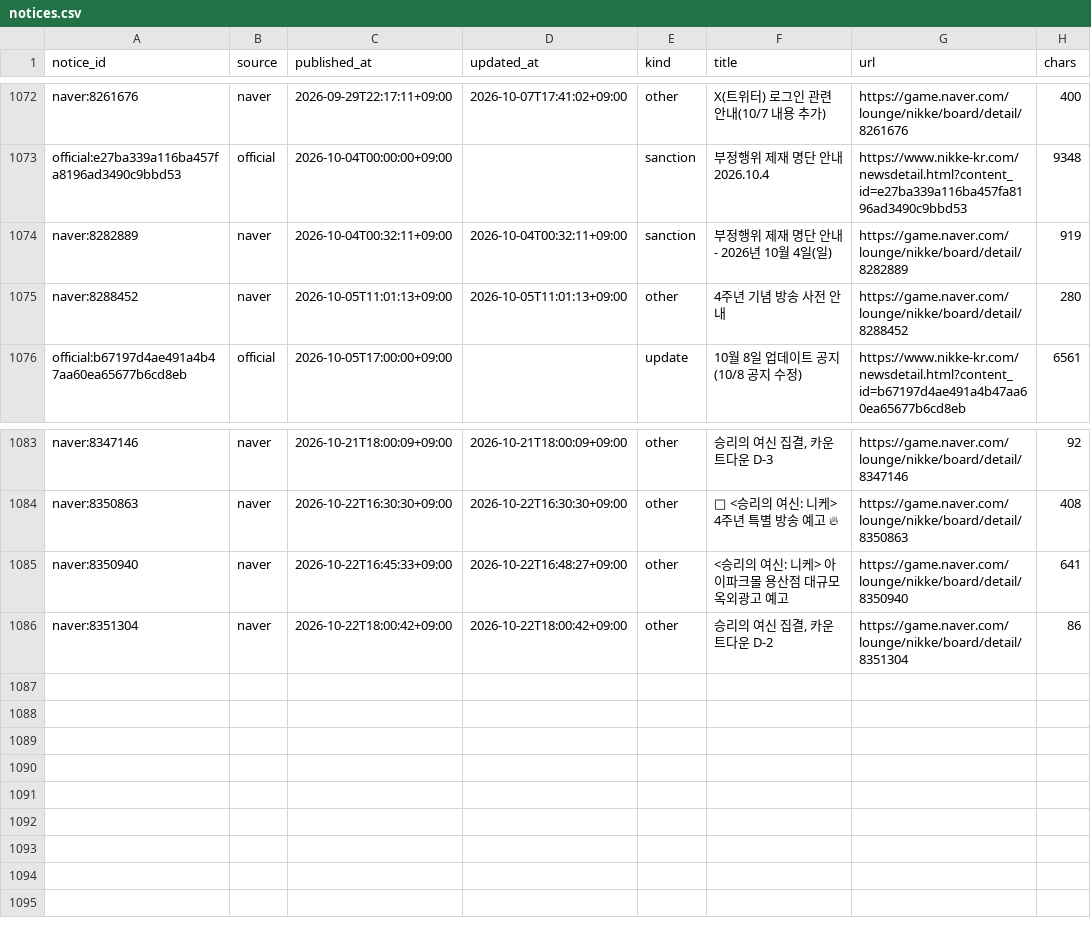
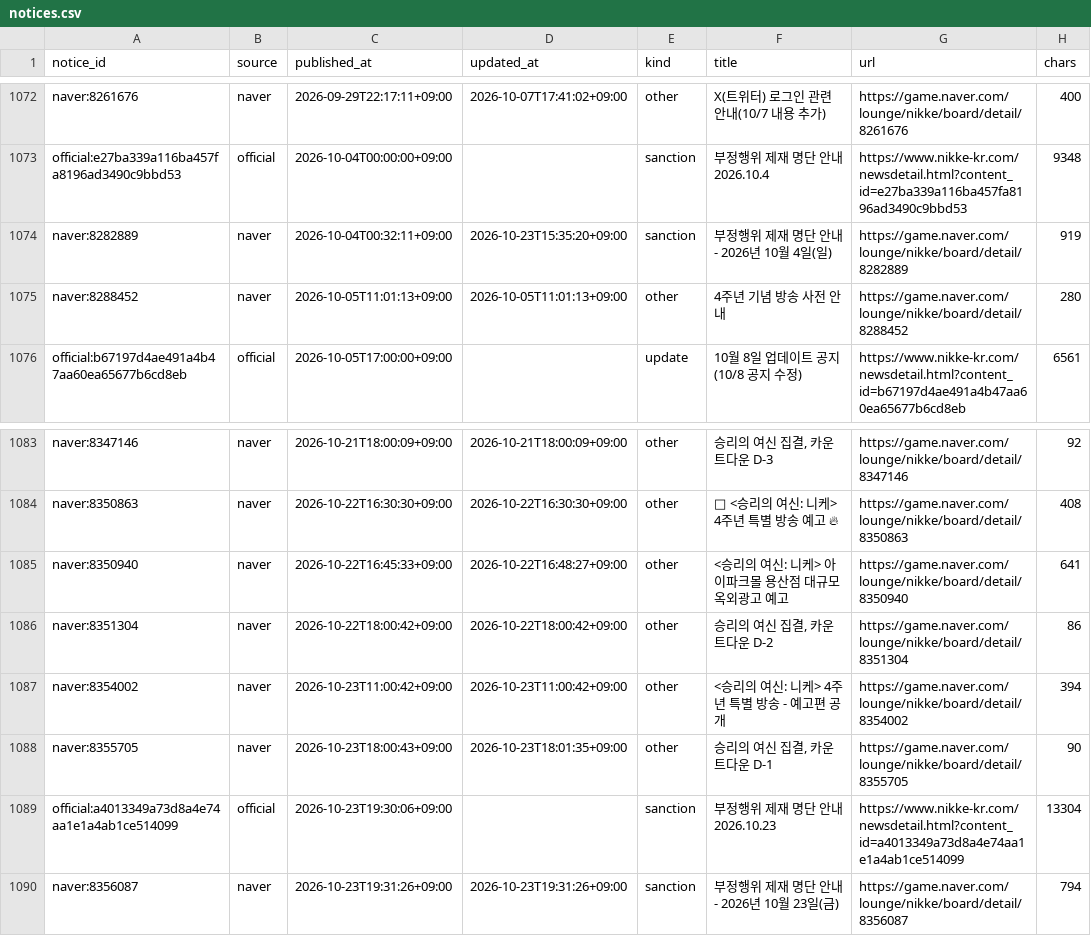
Before and after one commit to Jgaram/nikke-analysis, a CSV file: data/processed/notices.csv, drawn as a sheet; only a part is shown, gaps mark what is left out.

```diff
--- a/data/processed/notices.csv
+++ b/data/processed/notices.csv
@@ -1073,3 +1073,3 @@ naver:8261676,naver,2026-09-29T22:17:11+09:00,2026-10-07T17:41:02+09:00,other,X(
 official:e27ba339a116ba457fa8196ad3490c9bbd53,official,2026-10-04T00:00:00+09:00,,sanction,부정행위 제재 명단 안내 2026.10.4,https://www.nikke-kr.com/newsdetail.html?content_id=e27ba339a116ba457fa8196ad3490c9bbd53,9348
-naver:8282889,naver,2026-10-04T00:32:11+09:00,2026-10-04T00:32:11+09:00,sanction,부정행위 제재 명단 안내 - 2026년 10월 4일(일),https://game.naver.com/lounge/nikke/board/detail/8282889,919
+naver:8282889,naver,2026-10-04T00:32:11+09:00,2026-10-23T15:35:20+09:00,sanction,부정행위 제재 명단 안내 - 2026년 10월 4일(일),https://game.naver.com/lounge/nikke/board/detail/8282889,919
 naver:8288452,naver,2026-10-05T11:01:13+09:00,2026-10-05T11:01:13+09:00,other,4주년 기념 방송 사전 안내,https://game.naver.com/lounge/nikke/board/detail/8288452,280
@@ -1086 +1086,5 @@ naver:8350940,naver,2026-10-22T16:45:33+09:00,2026-10-22T16:48:27+09:00,other,<
 naver:8351304,naver,2026-10-22T18:00:42+09:00,2026-10-22T18:00:42+09:00,other,"승리의 여신 집결, 카운트다운 D-2",https://game.naver.com/lounge/nikke/board/detail/8351304,86
+naver:8354002,naver,2026-10-23T11:00:42+09:00,2026-10-23T11:00:42+09:00,other,<승리의 여신: 니케> 4주년 특별 방송 - 예고편 공개,https://game.naver.com/lounge/nikke/board/detail/8354002,394
+naver:8355705,naver,2026-10-23T18:00:43+09:00,2026-10-23T18:01:35+09:00,other,"승리의 여신 집결, 카운트다운 D-1",https://game.naver.com/lounge/nikke/board/detail/8355705,90
+official:a4013349a73d8a4e74aa1e1a4ab1ce514099,official,2026-10-23T19:30:06+09:00,,sanction,부정행위 제재 명단 안내 2026.10.23,https://www.nikke-kr.com/newsdetail.html?content_id=a4013349a73d8a4e74aa1e1a4ab1ce514099,13304
+naver:8356087,naver,2026-10-23T19:31:26+09:00,2026-10-23T19:31:26+09:00,sanction,부정행위 제재 명단 안내 - 2026년 10월 23일(금),https://game.naver.com/lounge/nikke/board/detail/8356087,794
```
Also changed, not shown: data/processed/metrics_meta_shift.csv, data/processed/metrics_patch_impact.csv, 10 other files.
